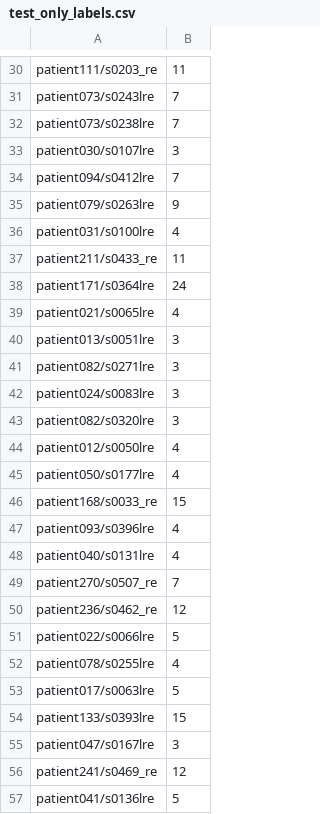
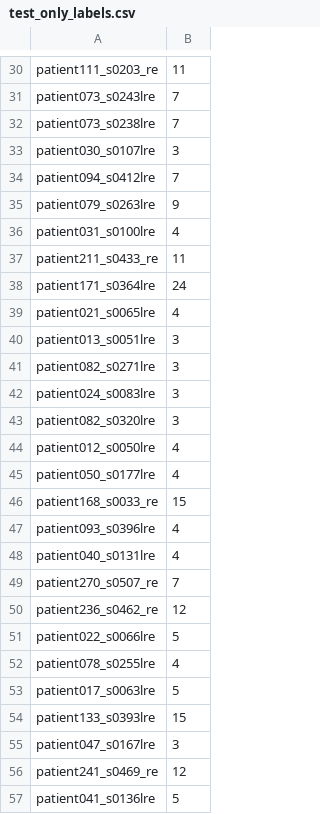
Before and after one commit to TheShadow29/btp-cv, a CSV file: code/preproc/test_only_labels.csv, drawn as a sheet; only a part is shown, gaps mark what is left out; the diff covers the shown part only; the diff names each change by its address in the sheet, - before the commit and + after, or states it on an @@ line.

```diff
--- a/code/preproc/test_only_labels.csv
+++ b/code/preproc/test_only_labels.csv
-A30: patient111/s0203_re
+A30: patient111_s0203_re
-A31: patient073/s0243lre
+A31: patient073_s0243lre
-A32: patient073/s0238lre
+A32: patient073_s0238lre
-A33: patient030/s0107lre
+A33: patient030_s0107lre
-A34: patient094/s0412lre
+A34: patient094_s0412lre
-A35: patient079/s0263lre
+A35: patient079_s0263lre
-A36: patient031/s0100lre
+A36: patient031_s0100lre
-A37: patient211/s0433_re
+A37: patient211_s0433_re
-A38: patient171/s0364lre
+A38: patient171_s0364lre
-A39: patient021/s0065lre
+A39: patient021_s0065lre
-A40: patient013/s0051lre
+A40: patient013_s0051lre
-A41: patient082/s0271lre
+A41: patient082_s0271lre
-A42: patient024/s0083lre
+A42: patient024_s0083lre
-A43: patient082/s0320lre
+A43: patient082_s0320lre
-A44: patient012/s0050lre
+A44: patient012_s0050lre
-A45: patient050/s0177lre
+A45: patient050_s0177lre
-A46: patient168/s0033_re
+A46: patient168_s0033_re
-A47: patient093/s0396lre
+A47: patient093_s0396lre
-A48: patient040/s0131lre
+A48: patient040_s0131lre
-A49: patient270/s0507_re
+A49: patient270_s0507_re
-A50: patient236/s0462_re
+A50: patient236_s0462_re
-A51: patient022/s0066lre
+A51: patient022_s0066lre
-A52: patient078/s0255lre
+A52: patient078_s0255lre
-A53: patient017/s0063lre
+A53: patient017_s0063lre
-A54: patient133/s0393lre
+A54: patient133_s0393lre
-A55: patient047/s0167lre
+A55: patient047_s0167lre
-A56: patient241/s0469_re
+A56: patient241_s0469_re
-A57: patient041/s0136lre
+A57: patient041_s0136lre
```
Also changed, not shown: 77 edited cells elsewhere in this file, code/preproc/train_only_labels.csv, code/preproc/val_only_labels.csv, 6 other files.
